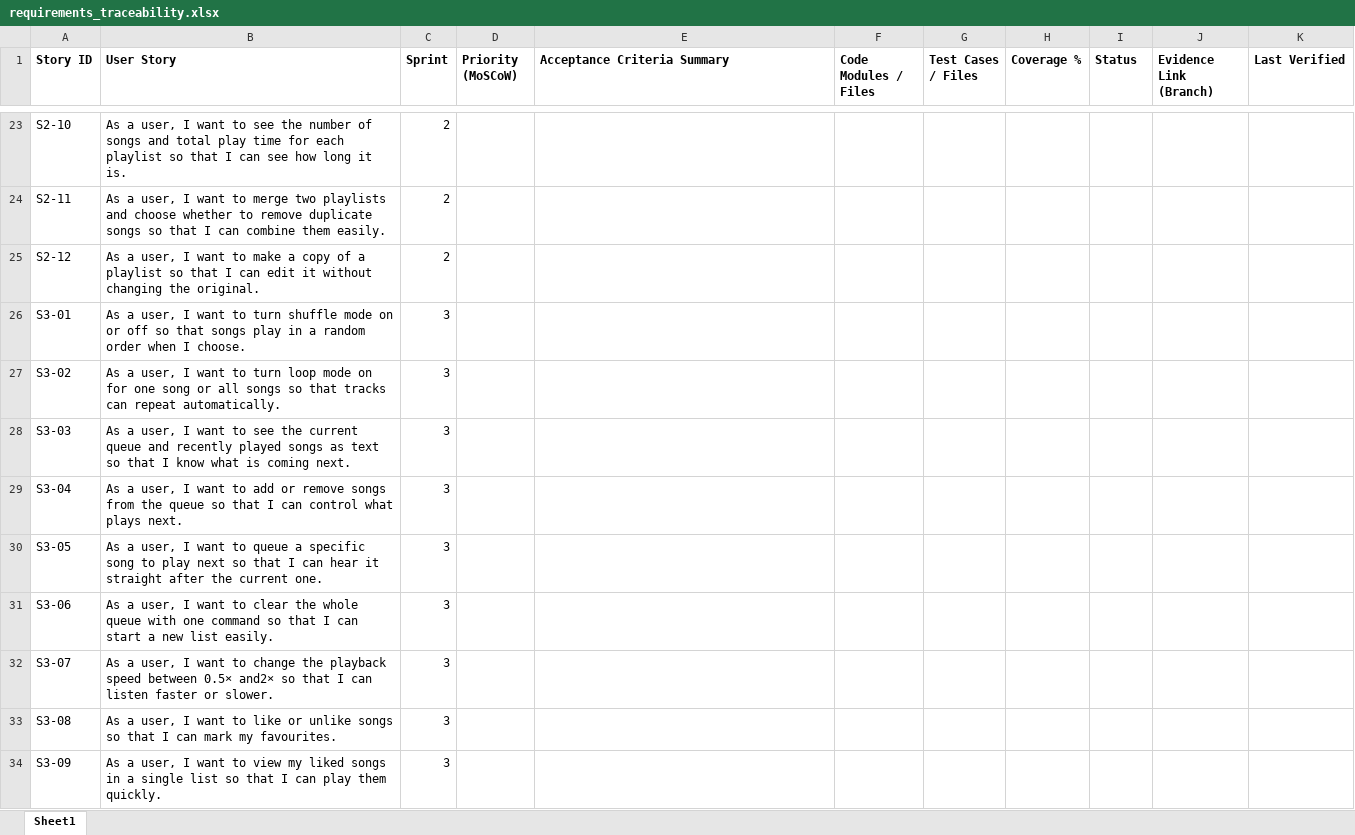
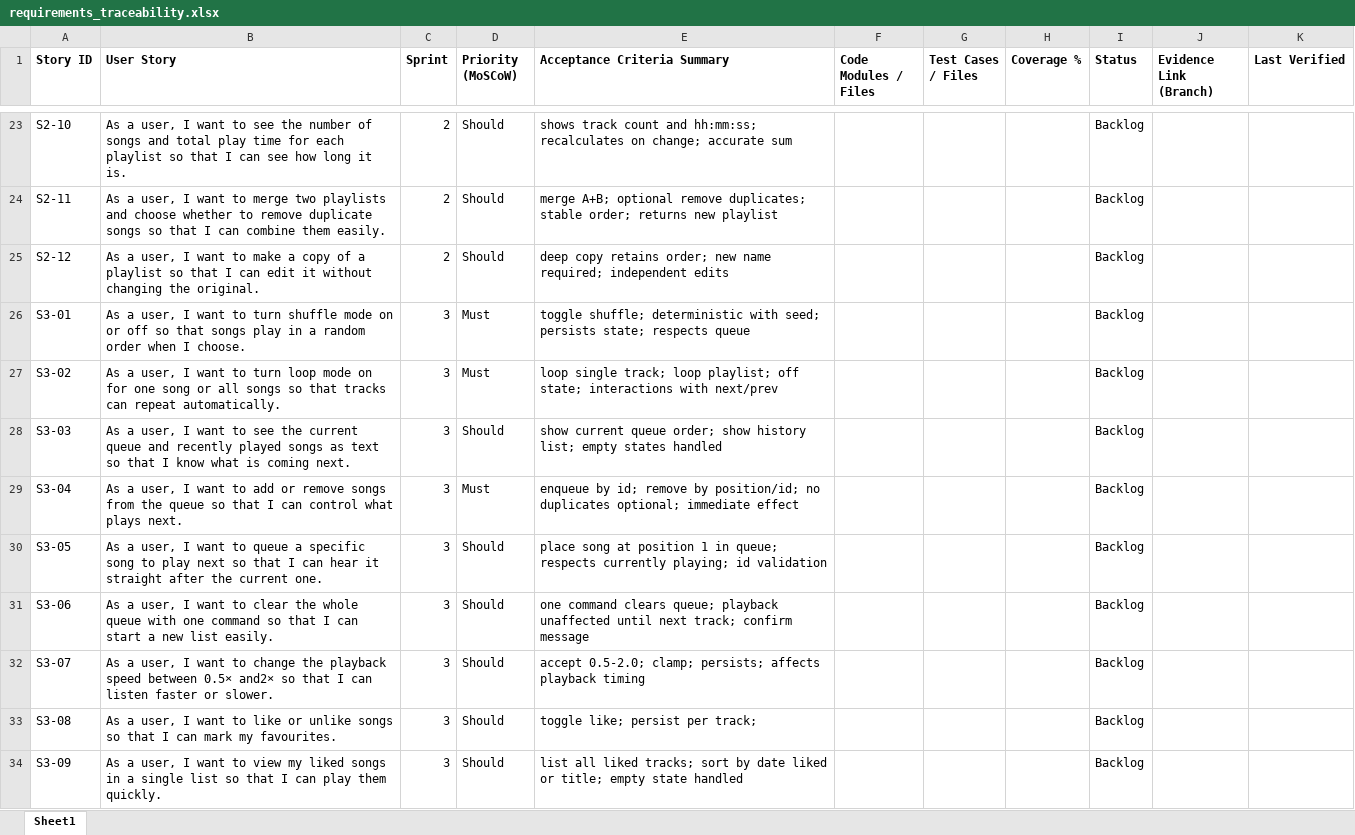
Before and after one commit to neelpatkar007/CO3095-Group-16-Music-Player-Application, an Excel workbook: Evidence/REQM/requirements_traceability.xlsx, sheet Sheet1, drawn as a sheet; only a part is shown, gaps mark what is left out; values as stored, in another font and other column widths than the file's, no borders; the diff covers the shown part only; the diff names each change by its address in the sheet, - before the commit and + after, or states it on an @@ line.

```diff
--- a/Evidence/REQM/requirements_traceability.xlsx (sheet Sheet1)
+++ b/Evidence/REQM/requirements_traceability.xlsx (sheet Sheet1)
-D23:D25 (Priority (MoSCoW)): (empty)
+D23:D25 (Priority (MoSCoW)): Should
-E23 (Acceptance Criteria Summary): (empty)
+E23 (Acceptance Criteria Summary): shows track count and hh:mm:ss; recalculates on change; accurate sum
-I23:I34 (Status): (empty)
+I23:I34 (Status): Backlog
-E24 (Acceptance Criteria Summary): (empty)
+E24 (Acceptance Criteria Summary): merge A+B; optional remove duplicates; stable order; returns new playlist
-E25 (Acceptance Criteria Summary): (empty)
+E25 (Acceptance Criteria Summary): deep copy retains order; new name required; independent edits
-D26:D27 (Priority (MoSCoW)): (empty)
+D26:D27 (Priority (MoSCoW)): Must
-E26 (Acceptance Criteria Summary): (empty)
+E26 (Acceptance Criteria Summary): toggle shuffle; deterministic with seed; persists state; respects queue
-E27 (Acceptance Criteria Summary): (empty)
+E27 (Acceptance Criteria Summary): loop single track; loop playlist; off state; interactions with next/prev
-D28 (Priority (MoSCoW)): (empty)
+D28 (Priority (MoSCoW)): Should
-E28 (Acceptance Criteria Summary): (empty)
+E28 (Acceptance Criteria Summary): show current queue order; show history list; empty states handled
-D29 (Priority (MoSCoW)): (empty)
+D29 (Priority (MoSCoW)): Must
-E29 (Acceptance Criteria Summary): (empty)
+E29 (Acceptance Criteria Summary): enqueue by id; remove by position/id; no duplicates optional; immediate effect
-D30:D34 (Priority (MoSCoW)): (empty)
+D30:D34 (Priority (MoSCoW)): Should
-E30 (Acceptance Criteria Summary): (empty)
+E30 (Acceptance Criteria Summary): place song at position 1 in queue; respects currently playing; id validation
-E31 (Acceptance Criteria Summary): (empty)
+E31 (Acceptance Criteria Summary): one command clears queue; playback unaffected until next track; confirm message
-E32 (Acceptance Criteria Summary): (empty)
+E32 (Acceptance Criteria Summary): accept 0.5-2.0; clamp; persists; affects playback timing
-E33 (Acceptance Criteria Summary): (empty)
+E33 (Acceptance Criteria Summary): toggle like; persist per track;
-E34 (Acceptance Criteria Summary): (empty)
+E34 (Acceptance Criteria Summary): list all liked tracks; sort by date liked or title; empty state handled
```
Also changed, not shown: 104 edited cells elsewhere in this sheet.
